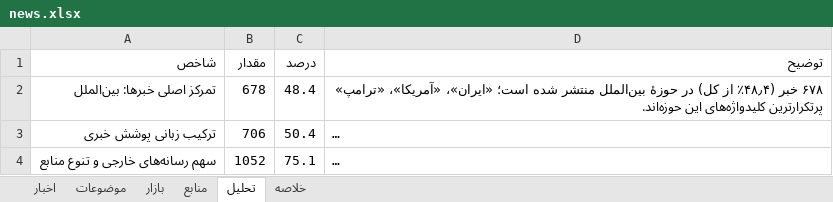
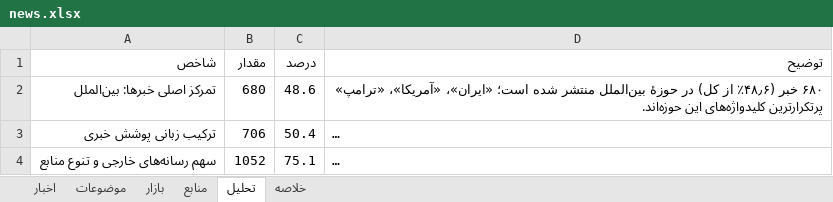
Before and after one commit to legolasoriginall/news-radar, an Excel workbook: news.xlsx, sheet تحلیل, drawn as a sheet; only a part is shown; long unchanged cells end in …; values as stored, in another font and other column widths than the file's, no borders; the diff covers the shown part only; the diff names each change by its address in the sheet, - before the commit and + after, or states it on an @@ line.

```diff
--- a/news.xlsx (sheet تحلیل)
+++ b/news.xlsx (sheet تحلیل)
-B2 (مقدار): 678
+B2 (مقدار): 680
-C2 (درصد): 48.4
+C2 (درصد): 48.6
-D2 (توضیح): ۶۷۸ خبر (۴۸٫۴٪ از کل)…
+D2 (توضیح): ۶۸۰ خبر (۴۸٫۶٪ از کل)…
```
Also changed, not shown: 7 edited cells elsewhere in this sheet, sheet اخبار, sheet منابع, sheet موضوعات, sheet خلاصه, sheet بازار, 3 other files.
